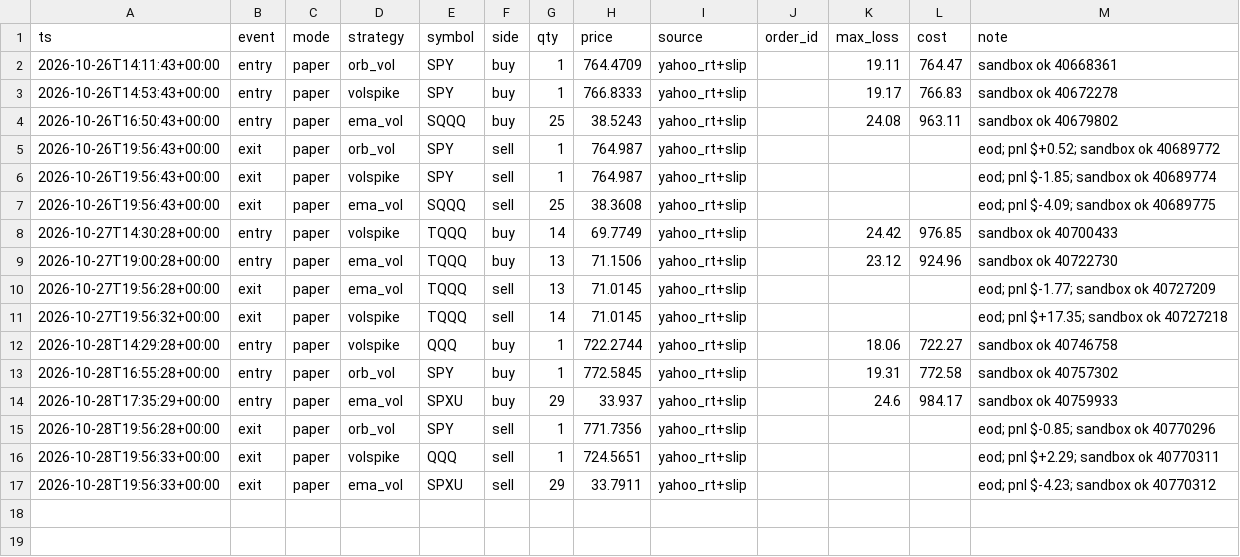
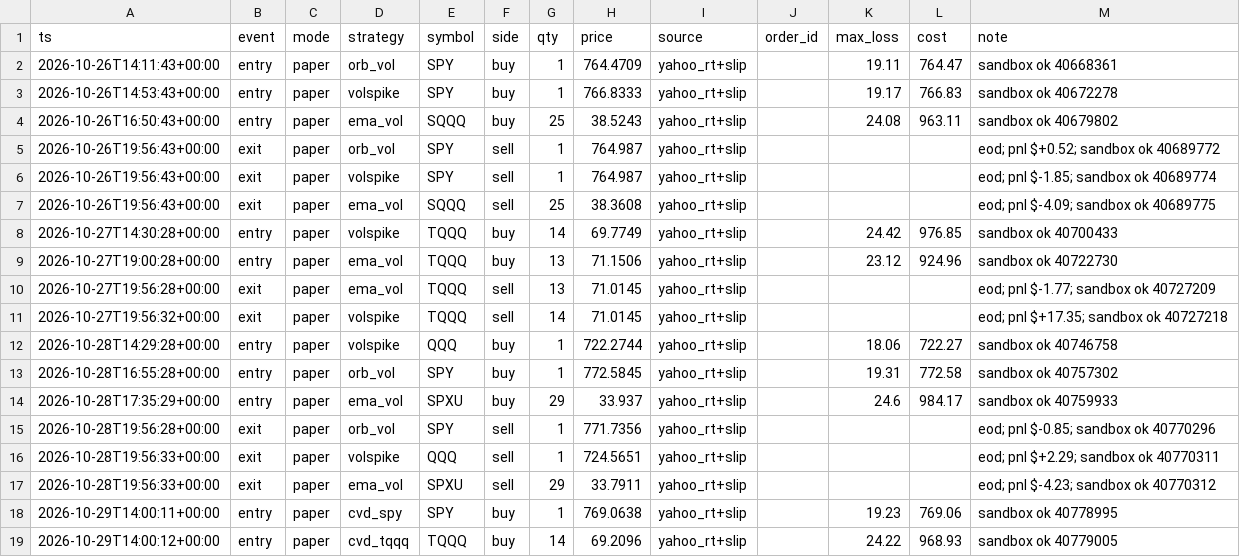
Before and after one commit to vivekgomathinayagam-ux/Trading-lab, a CSV file: ledger/trades.csv, drawn as a sheet.

Commit message:
snapshot 2026-10-29T10:00-04:00

```diff
--- a/ledger/trades.csv
+++ b/ledger/trades.csv
@@ -17 +17,3 @@ ts,event,mode,strategy,symbol,side,qty,price,source,order_id,max_loss,cost,note
 2026-10-28T19:56:33+00:00,exit,paper,ema_vol,SPXU,sell,29,33.7911,yahoo_rt+slip,,,,eod; pnl $-4.23; sandbox ok 40770312
+2026-10-29T14:00:11+00:00,entry,paper,cvd_spy,SPY,buy,1,769.0638,yahoo_rt+slip,,19.23,769.06,sandbox ok 40778995
+2026-10-29T14:00:12+00:00,entry,paper,cvd_tqqq,TQQQ,buy,14,69.2096,yahoo_rt+slip,,24.22,968.93,sandbox ok 40779005
```
